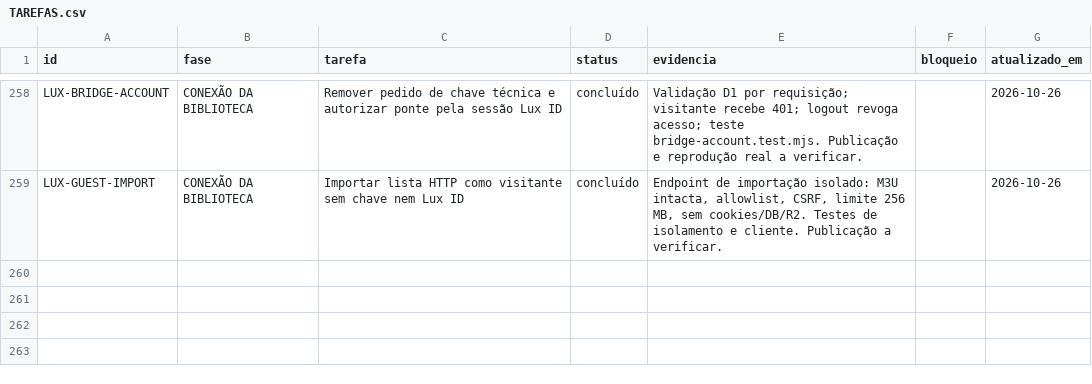
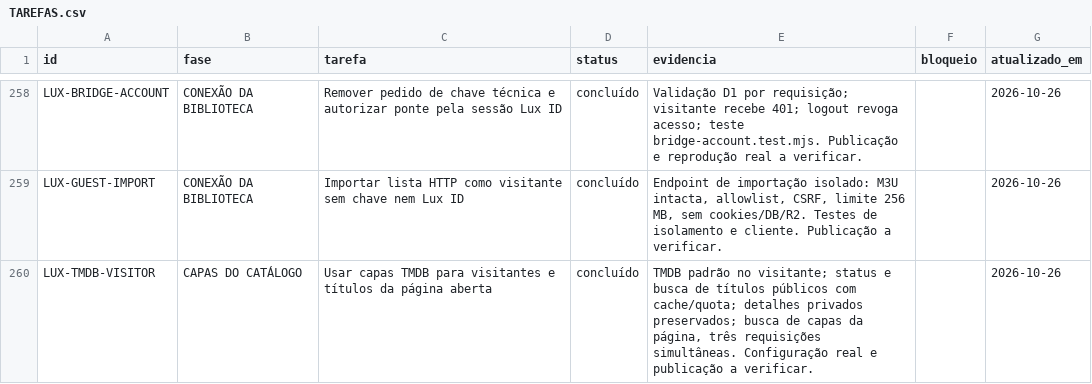
Before and after one commit to DevSouza208/LuxPlayerZero, a CSV file: docs/TAREFAS.csv, drawn as a sheet; only a part is shown, gaps mark what is left out.

Commit message:
fix: enable TMDB posters for visitor catalog pages

```diff
--- a/docs/TAREFAS.csv
+++ b/docs/TAREFAS.csv
@@ -259 +259,2 @@ LUX-BRIDGE-ACCOUNT;CONEXÃO DA BIBLIOTECA;Remover pedido de chave técnica e aut
 LUX-GUEST-IMPORT;CONEXÃO DA BIBLIOTECA;Importar lista HTTP como visitante sem chave nem Lux ID;concluído;Endpoint de importação isolado: M3U intacta, allowlist, CSRF, limite 256 MB, sem cookies/DB/R2. Testes de isolamento e cliente. Publicação a verificar.;;2026-10-26
+LUX-TMDB-VISITOR;CAPAS DO CATÁLOGO;Usar capas TMDB para visitantes e títulos da página aberta;concluído;"TMDB padrão no visitante; status e busca de títulos públicos com cache/quota; detalhes privados preservados; busca de capas da página, três requisições simultâneas. Configuração real e publicação a verificar.";;2026-10-26
```
Also changed, not shown: 10 other files.
